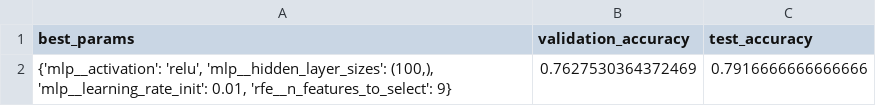
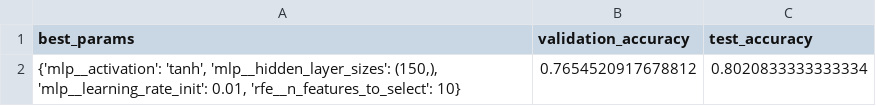
Before and after one commit to huyvanzzz/Predicting-Student-Academic-Performance-Using-Machine-Learning, a CSV file: data/ann_pipeline_results.csv, drawn as a sheet.

```diff
--- a/data/ann_pipeline_results.csv
+++ b/data/ann_pipeline_results.csv
@@ -1,2 +1,2 @@
 best_params,validation_accuracy,test_accuracy
-"{'mlp__activation': 'relu', 'mlp__hidden_layer_sizes': (100,), 'mlp__learning_rate_init': 0.01, 'rfe__n_features_to_select': 9}",0.7627530364372469,0.7916666666666666
+"{'mlp__activation': 'tanh', 'mlp__hidden_layer_sizes': (150,), 'mlp__learning_rate_init': 0.01, 'rfe__n_features_to_select': 10}",0.7654520917678812,0.8020833333333334
```
Also changed, not shown: 1 other file.
